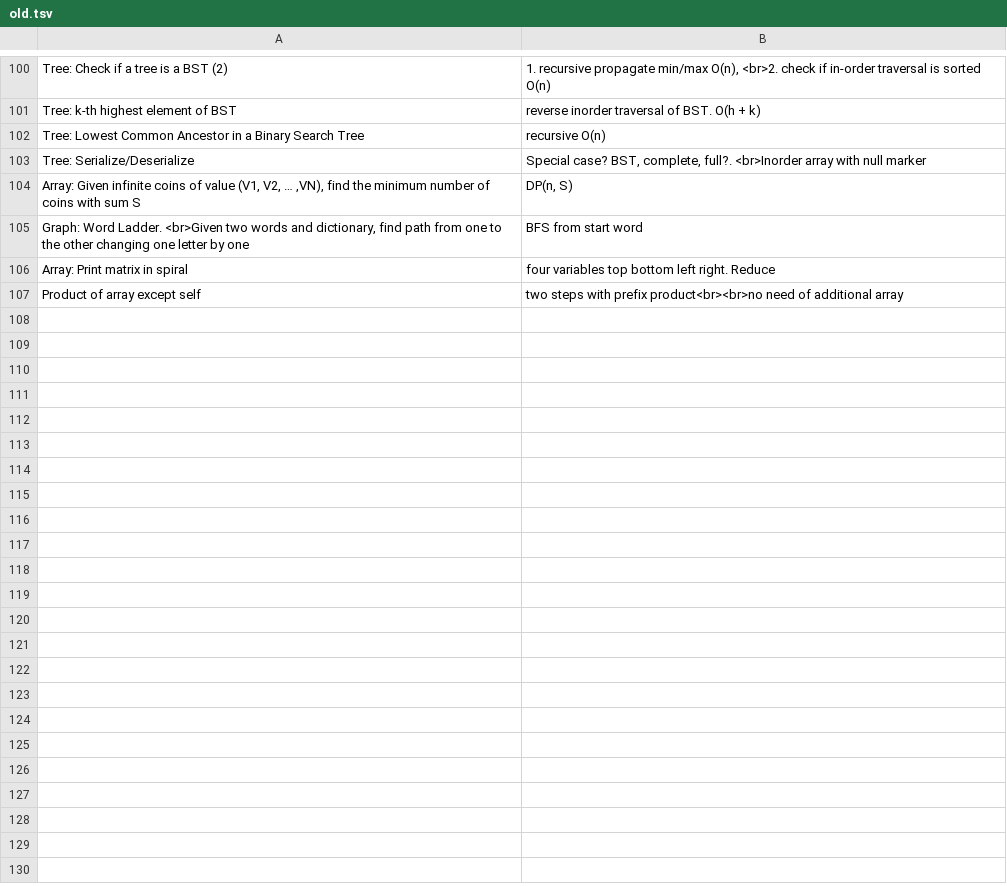
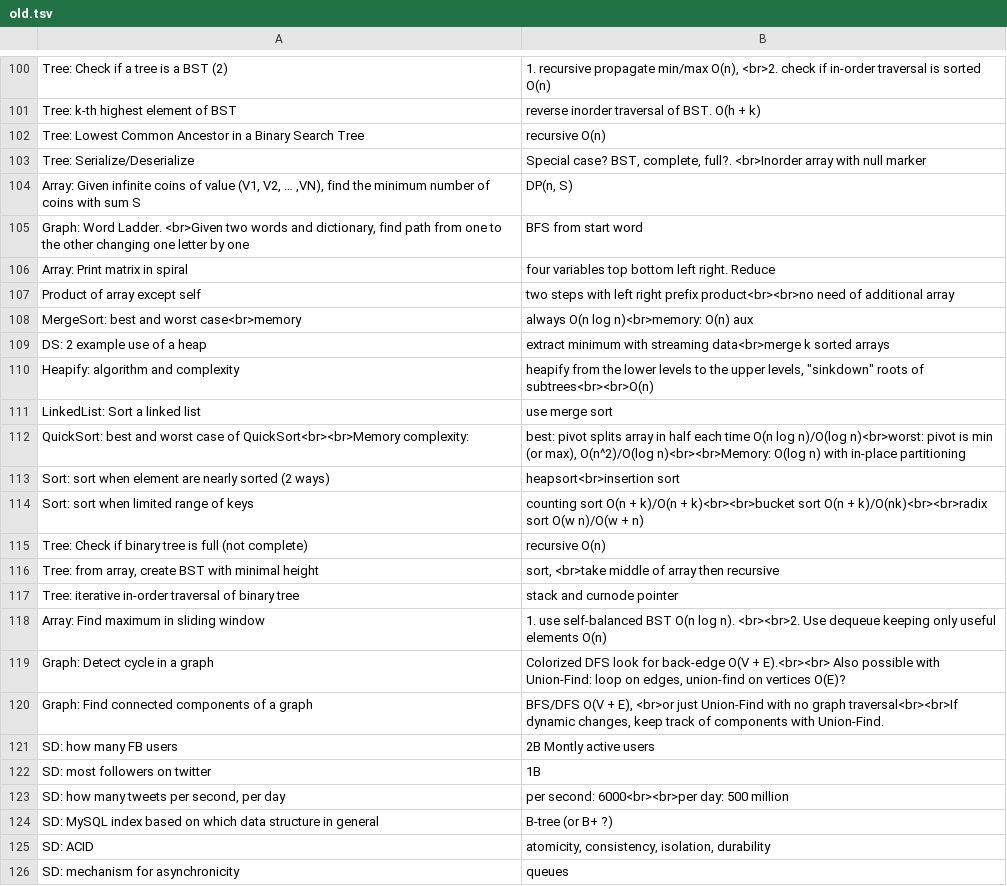
Before and after one commit to mirabl/j, a TSV file: anki/old.tsv, drawn as a sheet; only a part is shown, gaps mark what is left out; the diff covers the shown part only.

```diff
--- a/anki/old.tsv
+++ b/anki/old.tsv
@@ -106,2 +106,21 @@ Graph: Word Ladder. <br>Given two words and dictionary, find path from one to th
 Array: Print matrix in spiral	four variables top bottom left right. Reduce
-Product of array except self	two steps with prefix product<br><br>no need of additional array
+Product of array except self	two steps with left right prefix product<br><br>no need of additional array
+MergeSort: best and worst case<br>memory	always O(n log n)<br>memory: O(n) aux
+DS: 2 example use of a heap	extract minimum with streaming data<br>merge k sorted arrays
+Heapify: algorithm and complexity	heapify from the lower levels to the upper levels, "sinkdown" roots of subtrees<br><br>O(n)
+LinkedList: Sort a linked list	use merge sort
+QuickSort: best and worst case of QuickSort<br><br>Memory complexity:	best: pivot splits array in half each time O(n log n)/O(log n)<br>worst: pivot is min (or max), O(n^2)/O(log n)<br><br>Memory: O(log n) with in-place partitioning
+Sort: sort when element are nearly sorted (2 ways)	heapsort<br>insertion sort
+Sort: sort when limited range of keys	counting sort O(n + k)/O(n + k)<br><br>bucket sort O(n + k)/O(nk)<br><br>radix sort O(w n)/O(w + n)
+Tree: Check if binary tree is full (not complete)	recursive O(n)
+Tree: from array, create BST with minimal height	sort, <br>take middle of array then recursive
+Tree: iterative in-order traversal of binary tree	stack and curnode pointer
+Array: Find maximum in sliding window	1. use self-balanced BST O(n log n). <br><br>2. Use dequeue keeping only useful elements O(n)
+Graph: Detect cycle in a graph	Colorized DFS look for back-edge O(V + E).<br><br> Also possible with Union-Find: loop on edges, union-find on vertices O(E)?
+Graph: Find connected components of a graph	BFS/DFS O(V + E), <br>or just Union-Find with no graph traversal<br><br>If dynamic changes, keep track of components with Union-Find.
+SD: how many FB users	2B Montly active users
+SD: most followers on twitter	1B
+SD: how many tweets per second, per day	per second: 6000<br><br>per day: 500 million
+SD: MySQL index based on which data structure in general	B-tree (or B+ ?)
+SD: ACID	atomicity, consistency, isolation, durability
+SD: mechanism for asynchronicity	queues
```
Also changed, not shown: 11 added rows elsewhere in this file, anki/all-1.tsv, anki/all-2.tsv, 3 other files.
